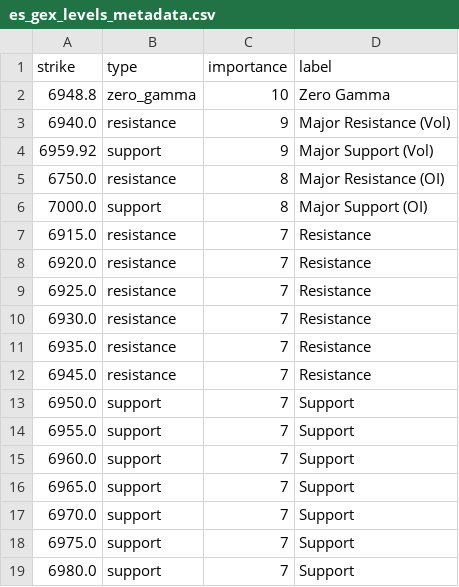
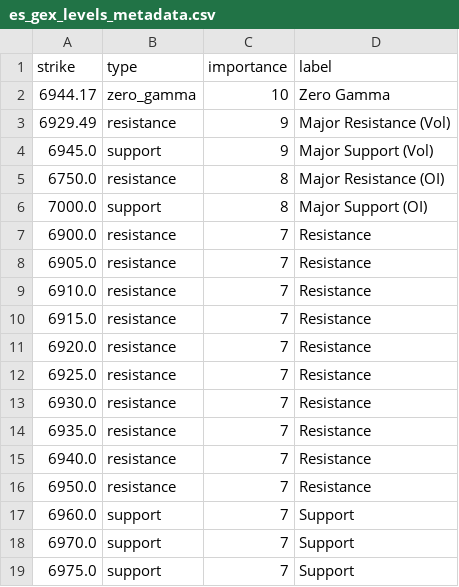
Before and after one commit to enzocosson/gex-tradingview, a CSV file: es_gex_levels_metadata.csv, drawn as a sheet.

```diff
--- a/es_gex_levels_metadata.csv
+++ b/es_gex_levels_metadata.csv
@@ -1,7 +1,10 @@
 strike,type,importance,label
-6948.8,zero_gamma,10,Zero Gamma
-6940.0,resistance,9,Major Resistance (Vol)
-6959.92,support,9,Major Support (Vol)
+6944.17,zero_gamma,10,Zero Gamma
+6929.49,resistance,9,Major Resistance (Vol)
+6945.0,support,9,Major Support (Vol)
 6750.0,resistance,8,Major Resistance (OI)
 7000.0,support,8,Major Support (OI)
+6900.0,resistance,7,Resistance
+6905.0,resistance,7,Resistance
+6910.0,resistance,7,Resistance
 6915.0,resistance,7,Resistance
@@ -11,9 +14,6 @@ strike,type,importance,label
 6935.0,resistance,7,Resistance
-6945.0,resistance,7,Resistance
-6950.0,support,7,Support
-6955.0,support,7,Support
+6940.0,resistance,7,Resistance
+6950.0,resistance,7,Resistance
 6960.0,support,7,Support
-6965.0,support,7,Support
 6970.0,support,7,Support
 6975.0,support,7,Support
-6980.0,support,7,Support
```
Also changed, not shown: es_gex_levels.csv, nq_gex_levels.csv, 2 other files.
